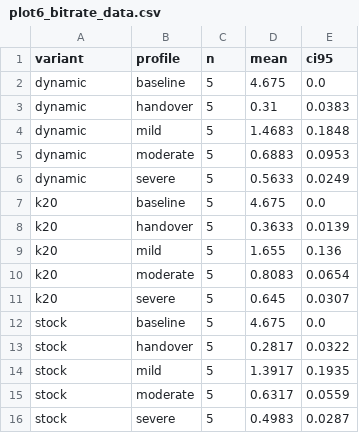
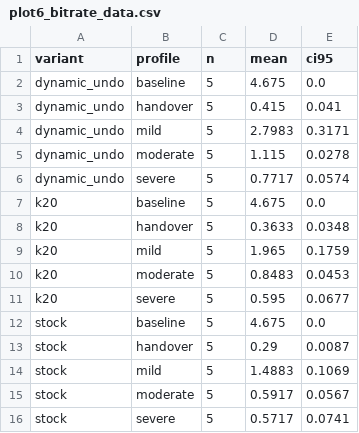
Before and after one commit to Ruhin575/aioquic, a CSV file: experiments/report/plots/video/plot6_bitrate_data.csv, drawn as a sheet.

```diff
--- a/experiments/report/plots/video/plot6_bitrate_data.csv
+++ b/experiments/report/plots/video/plot6_bitrate_data.csv
@@ -1,16 +1,16 @@
 variant,profile,n,mean,ci95
-dynamic,baseline,5,4.675,0.0
-dynamic,handover,5,0.31,0.0383
-dynamic,mild,5,1.4683,0.1848
-dynamic,moderate,5,0.6883,0.0953
-dynamic,severe,5,0.5633,0.0249
+dynamic_undo,baseline,5,4.675,0.0
+dynamic_undo,handover,5,0.415,0.041
+dynamic_undo,mild,5,2.7983,0.3171
+dynamic_undo,moderate,5,1.115,0.0278
+dynamic_undo,severe,5,0.7717,0.0574
 k20,baseline,5,4.675,0.0
-k20,handover,5,0.3633,0.0139
-k20,mild,5,1.655,0.136
-k20,moderate,5,0.8083,0.0654
-k20,severe,5,0.645,0.0307
+k20,handover,5,0.3633,0.0348
+k20,mild,5,1.965,0.1759
+k20,moderate,5,0.8483,0.0453
+k20,severe,5,0.595,0.0677
 stock,baseline,5,4.675,0.0
-stock,handover,5,0.2817,0.0322
-stock,mild,5,1.3917,0.1935
-stock,moderate,5,0.6317,0.0559
-stock,severe,5,0.4983,0.0287
+stock,handover,5,0.29,0.0087
+stock,mild,5,1.4883,0.1069
+stock,moderate,5,0.5917,0.0567
+stock,severe,5,0.5717,0.0741
```
Also changed, not shown: experiments/report/plots/video/plot5_qoe_data.csv, experiments/report/plots/video/plot7_stalls_data.csv, 25 other files.
